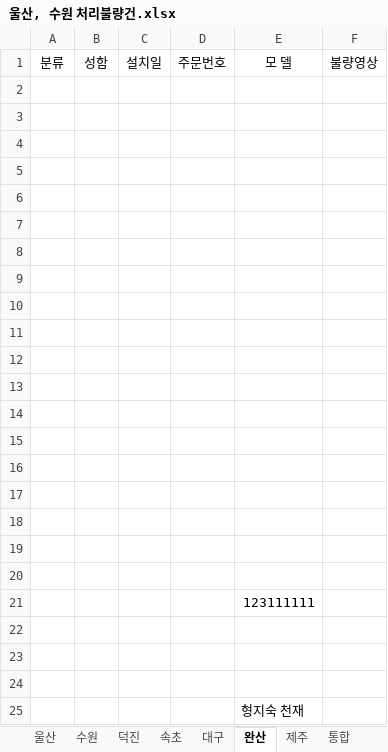
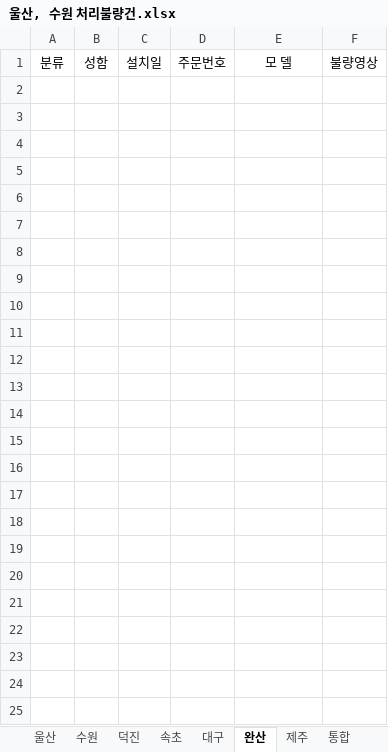
Before and after one commit to ChoJaeHwan/jungdong, an Excel workbook: 울산, 수원 처리불량건.xlsx, sheet 완산, drawn as a sheet; values as stored, in another font and other column widths than the file's, no borders; the diff names each change by its address in the sheet, - before the commit and + after, or states it on an @@ line.

```diff
--- a/울산, 수원 처리불량건.xlsx (sheet 완산)
+++ b/울산, 수원 처리불량건.xlsx (sheet 완산)
-row 2: (empty)
-row 3: (empty)
-row 4: (empty)
-row 5: (empty)
-row 6: (empty)
-row 7: (empty)
-row 8: (empty)
-row 9: (empty)
-row 10: (empty)
-row 11: (empty)
-row 12: (empty)
-row 13: (empty)
-row 14: (empty)
-row 15: (empty)
-row 16: (empty)
-row 17: (empty)
-row 18: (empty)
-row 19: (empty)
-row 20: (empty)
-row 21:  |  |  |  | 123111111
-row 22: (empty)
-row 23: (empty)
-row 24: (empty)
-row 25:  |  |  |  | 형지숙 천재
```
Also changed, not shown: sheet 속초, sheet 덕진, sheet 대구.
